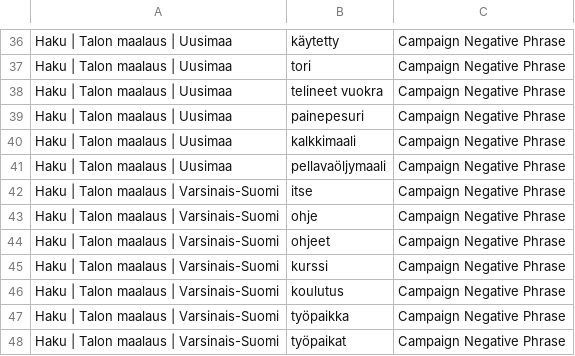
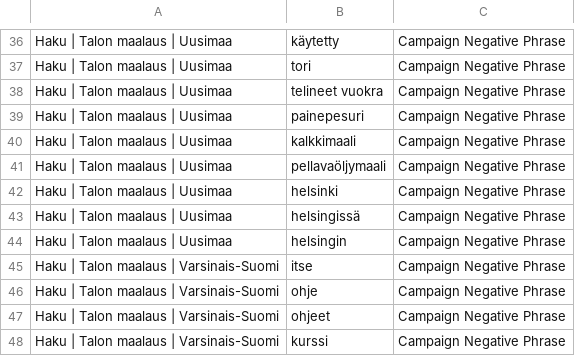
Before and after one commit to samikristianelmeranta-dev/astroship, a CSV file: maalausmestari-ads/editor/negatiiviset.csv, drawn as a sheet; only a part is shown, gaps mark what is left out; the shorter side is filled out with more unchanged rows; the diff names each change by its address in the sheet, - before the commit and + after, or states it on an @@ line.

```diff
--- a/maalausmestari-ads/editor/negatiiviset.csv
+++ b/maalausmestari-ads/editor/negatiiviset.csv
+row 42: Haku | Talon maalaus | Uusimaa | helsinki | Campaign Negative Phrase
+row 43: Haku | Talon maalaus | Uusimaa | helsingissä | Campaign Negative Phrase
+row 44: Haku | Talon maalaus | Uusimaa | helsingin | Campaign Negative Phrase
```
Also changed, not shown: maalausmestari-ads/editor/avainsanat.csv, maalausmestari-ads/editor/mainokset.csv, 3 other files.
